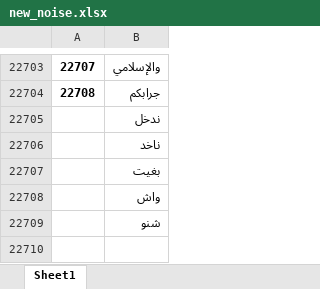
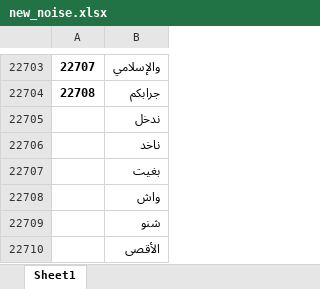
Before and after one commit to Amineove/Flask-api, an Excel workbook: new_noise.xlsx, sheet Sheet1, drawn as a sheet; only a part is shown, gaps mark what is left out; values as stored, in another font and other column widths than the file's, no borders; the diff names each change by its address in the sheet, - before the commit and + after, or states it on an @@ line.

```diff
--- a/new_noise.xlsx (sheet Sheet1)
+++ b/new_noise.xlsx (sheet Sheet1)
+row 22710:  | الأقصى
```
Also changed, not shown: 1 other file.
